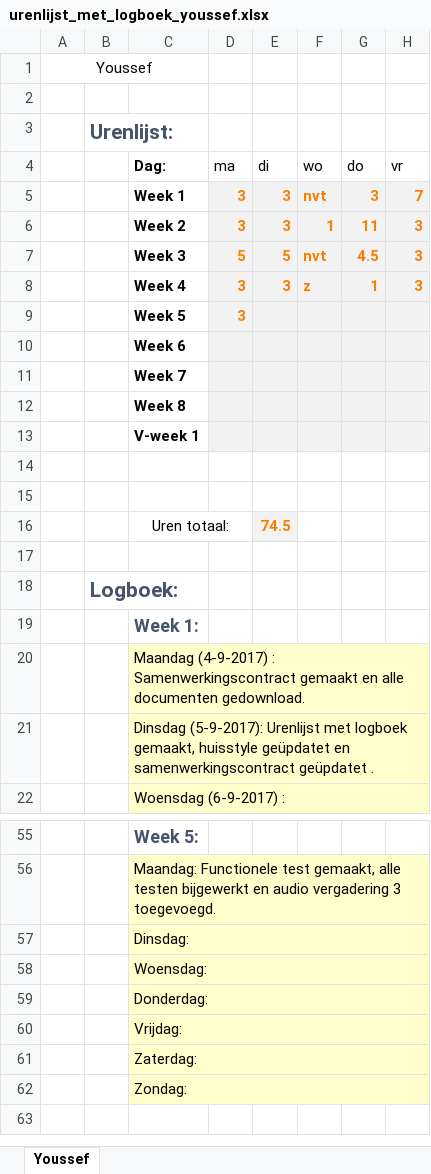
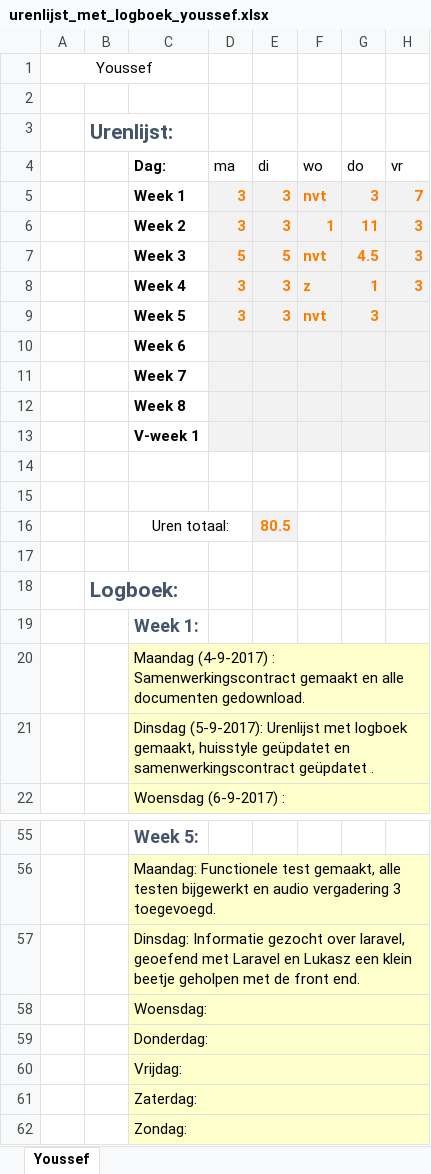
Before and after one commit to jpslimmen2/Barroc-IT-Groep-2, an Excel workbook: Documentation/Documentation_made/logboeken/urenlijst_met_logboek_youssef.xlsx, sheet Youssef, drawn as a sheet; only a part is shown, gaps mark what is left out; the shorter side is filled out with more unchanged rows; values as stored, in another font and other column widths than the file's, no borders; the diff names each change by its address in the sheet, - before the commit and + after, or states it on an @@ line.

```diff
--- a/Documentation/Documentation_made/logboeken/urenlijst_met_logboek_youssef.xlsx (sheet Youssef)
+++ b/Documentation/Documentation_made/logboeken/urenlijst_met_logboek_youssef.xlsx (sheet Youssef)
-E9 (di): (empty)
+E9 (di): 3
-F9 (wo): (empty)
+F9 (wo): nvt
-G9 (do): (empty)
+G9 (do): 3
-E16 (di): 74.5
+E16 (di): 80.5
-C57 (Dag:): Dinsdag:
+C57 (Dag:): Dinsdag: Informatie gezocht over laravel, geoefend met Laravel en Lukasz een klein beetje geholpen met de front end.
```
Also changed, not shown: Documentation/Documentation_made/logboeken/urenlijst_met_logboek_jp.xlsx.
